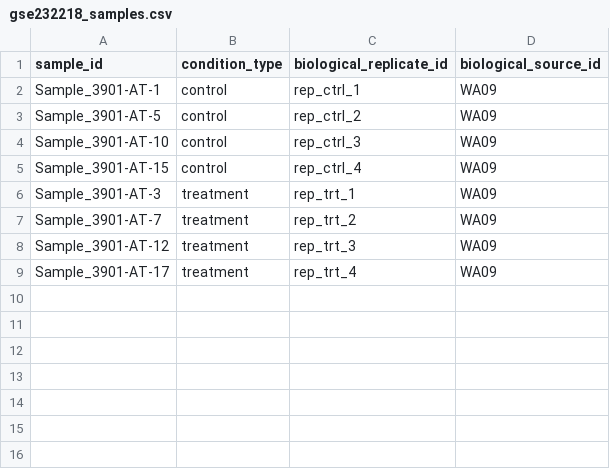
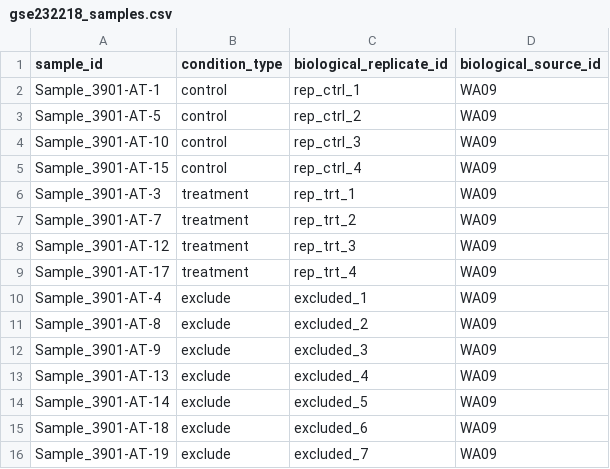
Before and after one commit to bioprintingLabsInc/DNT-Organoid-AI, a CSV file: config/benchmarks/gse232218_samples.csv, drawn as a sheet.

Commit message:
fix(verification): eliminate metadata fabrication, verify multi-covariate designs in R, and strengthen numerical checks
- Strictly require genuine biological replicate IDs and explicit experimental parameters in scripts/independent_deseq2_verification.py, eliminating synthetic fallback generation.
- Implement independent R verification of actual statistical designs (~ condition, ~ biological_source + condition, ~ batch + condition, ~ biological_source + batch + condition) validating full matrix rank, residual degrees of freedom, and treatment estimability.
- Strengthen gene-by-gene numerical comparisons across all 6 metrics (base_mean, log2_fold_change, lfc_standard_error, wald_statistic, p_value, adjusted_p_value_bh) and enforce missing-value pattern consistency (p_missing == r_missing).
- Propagate sample-level biological sources and batch identifiers in src/app/pipeline_runner.py to enable multi-covariate model resolution.
- Add 12 comprehensive automated regression tests in tests/differential_expression/test_independent_verification_cli.py.
- Update BULK_DIFFERENTIAL_EXPRESSION_V1.md Section 21 with rigorous scientific metadata invariants, design verification methodology, and GSE232218 benchmark results.

```diff
--- a/config/benchmarks/gse232218_samples.csv
+++ b/config/benchmarks/gse232218_samples.csv
@@ -9 +9,8 @@ Sample_3901-AT-12,treatment,rep_trt_3,WA09
 Sample_3901-AT-17,treatment,rep_trt_4,WA09
+Sample_3901-AT-4,exclude,excluded_1,WA09
+Sample_3901-AT-8,exclude,excluded_2,WA09
+Sample_3901-AT-9,exclude,excluded_3,WA09
+Sample_3901-AT-13,exclude,excluded_4,WA09
+Sample_3901-AT-14,exclude,excluded_5,WA09
+Sample_3901-AT-18,exclude,excluded_6,WA09
+Sample_3901-AT-19,exclude,excluded_7,WA09
```
Also changed, not shown: 5 other files.
